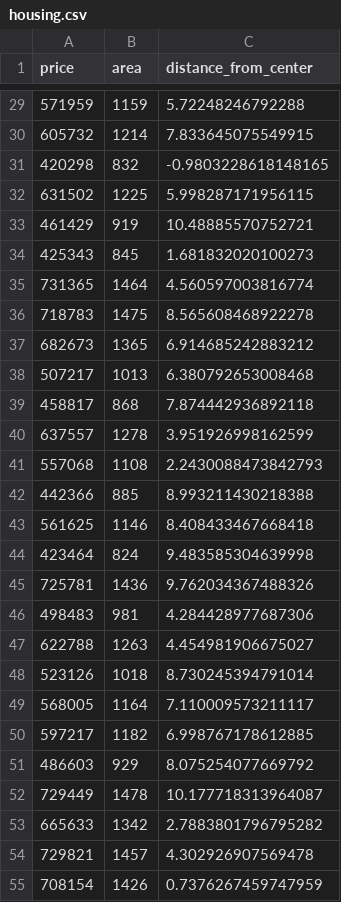
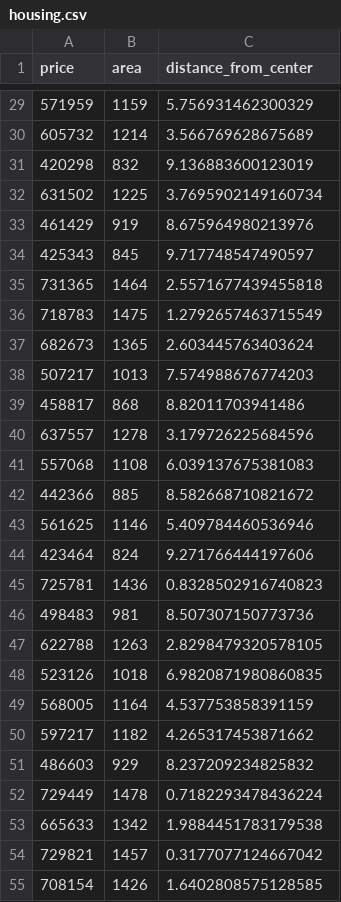
Before and after one commit to antonin-lfv/rust_first_steps, a CSV file: data/housing.csv, drawn as a sheet; only a part is shown, gaps mark what is left out; the diff covers the shown part only.

```diff
--- a/data/housing.csv
+++ b/data/housing.csv
@@ -29,27 +29,27 @@ price,area,distance_from_center
-571959,1159,5.72248246792288
-605732,1214,7.833645075549915
-420298,832,-0.9803228618148165
-631502,1225,5.998287171956115
-461429,919,10.48885570752721
-425343,845,1.681832020100273
-731365,1464,4.560597003816774
-718783,1475,8.565608468922278
-682673,1365,6.914685242883212
-507217,1013,6.380792653008468
-458817,868,7.874442936892118
-637557,1278,3.951926998162599
-557068,1108,2.2430088473842793
-442366,885,8.993211430218388
-561625,1146,8.408433467668418
-423464,824,9.483585304639998
-725781,1436,9.762034367488326
-498483,981,4.284428977687306
-622788,1263,4.454981906675027
-523126,1018,8.730245394791014
-568005,1164,7.110009573211117
-597217,1182,6.998767178612885
-486603,929,8.075254077669792
-729449,1478,10.177718313964087
-665633,1342,2.7883801796795282
-729821,1457,4.302926907569478
-708154,1426,0.7376267459747959
+571959,1159,5.756931462300329
+605732,1214,3.566769628675689
+420298,832,9.136883600123019
+631502,1225,3.7695902149160734
+461429,919,8.675964980213976
+425343,845,9.717748547490597
+731365,1464,2.5571677439455818
+718783,1475,1.2792657463715549
+682673,1365,2.603445763403624
+507217,1013,7.574988676774203
+458817,868,8.82011703941486
+637557,1278,3.179726225684596
+557068,1108,6.039137675381083
+442366,885,8.582668710821672
+561625,1146,5.409784460536946
+423464,824,9.271766444197606
+725781,1436,0.8328502916740823
+498483,981,8.507307150773736
+622788,1263,2.8298479320578105
+523126,1018,6.9820871980860835
+568005,1164,4.537753858391159
+597217,1182,4.265317453871662
+486603,929,8.237209234825832
+729449,1478,0.7182293478436224
+665633,1342,1.9884451783179538
+729821,1457,0.3177077124667042
+708154,1426,1.6402808575128585
```
Also changed, not shown: 73 edited cells elsewhere in this file, 3 other files.
